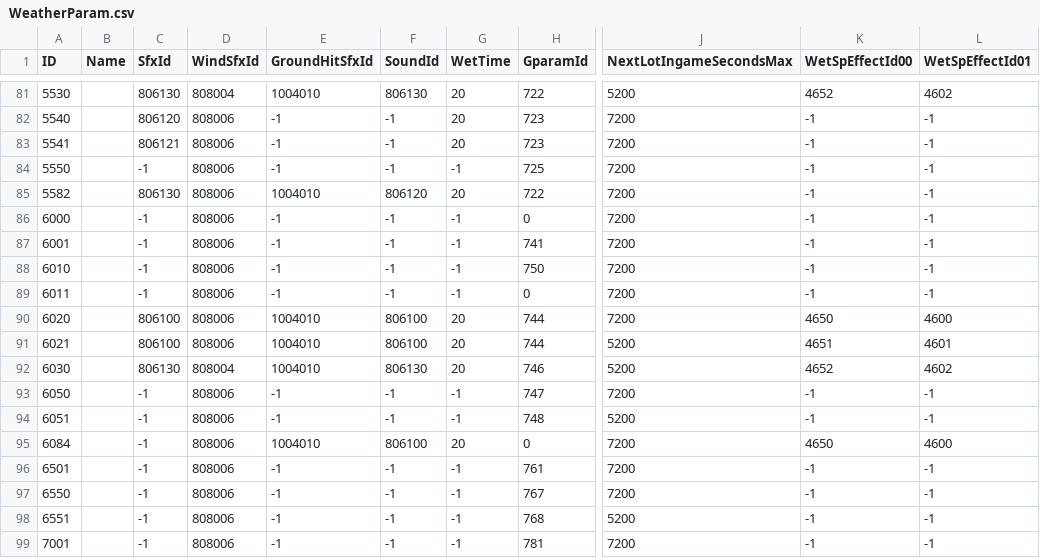
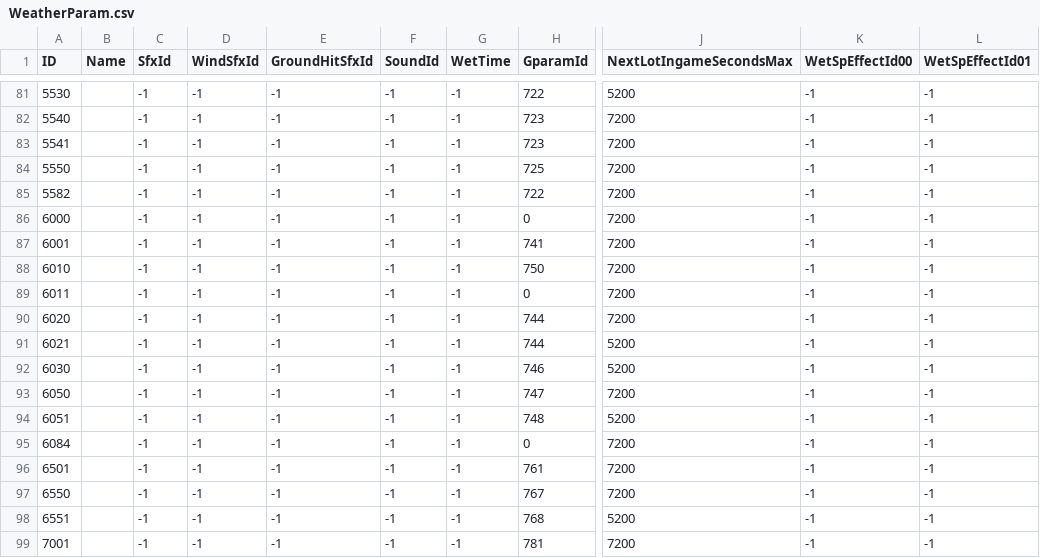
Before and after one commit to saefulbarkah/ER-mod, a CSV file: src/low_end_visuals/csv/WeatherParam.csv, drawn as a sheet; only a part is shown, gaps mark what is left out; the diff covers the shown part only; the diff names each change by its address in the sheet, - before the commit and + after, or states it on an @@ line.

```diff
--- a/src/low_end_visuals/csv/WeatherParam.csv
+++ b/src/low_end_visuals/csv/WeatherParam.csv
-C81 (SfxId): 806130
+C81 (SfxId): -1
-D81 (WindSfxId): 808004
+D81 (WindSfxId): -1
-E81 (GroundHitSfxId): 1004010
+E81 (GroundHitSfxId): -1
-F81 (SoundId): 806130
+F81 (SoundId): -1
-G81:G83 (WetTime): 20
+G81:G83 (WetTime): -1
-K81 (WetSpEffectId00): 4652
+K81 (WetSpEffectId00): -1
-L81 (WetSpEffectId01): 4602
+L81 (WetSpEffectId01): -1
-C82 (SfxId): 806120
+C82 (SfxId): -1
-D82:D91 (WindSfxId): 808006
+D82:D91 (WindSfxId): -1
-C83 (SfxId): 806121
+C83 (SfxId): -1
-C85 (SfxId): 806130
+C85 (SfxId): -1
-E85 (GroundHitSfxId): 1004010
+E85 (GroundHitSfxId): -1
-F85 (SoundId): 806120
+F85 (SoundId): -1
-G85 (WetTime): 20
+G85 (WetTime): -1
-C90:C91 (SfxId): 806100
+C90:C91 (SfxId): -1
-E90:E92 (GroundHitSfxId): 1004010
+E90:E92 (GroundHitSfxId): -1
-F90:F91 (SoundId): 806100
+F90:F91 (SoundId): -1
-G90:G92 (WetTime): 20
+G90:G92 (WetTime): -1
-K90 (WetSpEffectId00): 4650
+K90 (WetSpEffectId00): -1
-L90 (WetSpEffectId01): 4600
+L90 (WetSpEffectId01): -1
-K91 (WetSpEffectId00): 4651
+K91 (WetSpEffectId00): -1
-L91 (WetSpEffectId01): 4601
+L91 (WetSpEffectId01): -1
-C92 (SfxId): 806130
+C92 (SfxId): -1
-D92 (WindSfxId): 808004
+D92 (WindSfxId): -1
-F92 (SoundId): 806130
+F92 (SoundId): -1
-K92 (WetSpEffectId00): 4652
+K92 (WetSpEffectId00): -1
-L92 (WetSpEffectId01): 4602
+L92 (WetSpEffectId01): -1
-D93:D99 (WindSfxId): 808006
+D93:D99 (WindSfxId): -1
-E95 (GroundHitSfxId): 1004010
+E95 (GroundHitSfxId): -1
-F95 (SoundId): 806100
+F95 (SoundId): -1
-G95 (WetTime): 20
+G95 (WetTime): -1
-K95 (WetSpEffectId00): 4650
+K95 (WetSpEffectId00): -1
-L95 (WetSpEffectId01): 4600
+L95 (WetSpEffectId01): -1
```
Also changed, not shown: 123 edited cells elsewhere in this file.
